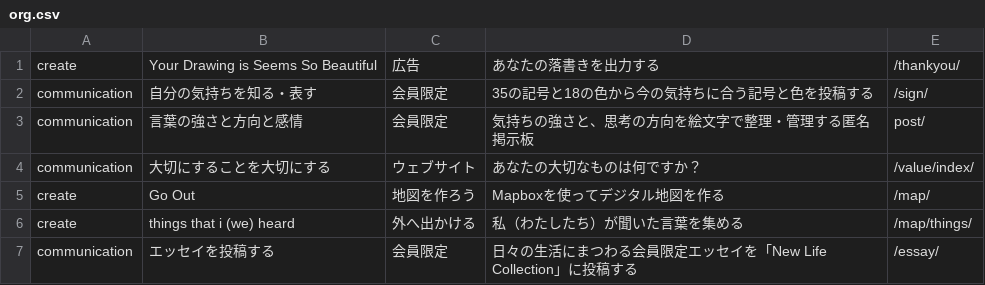
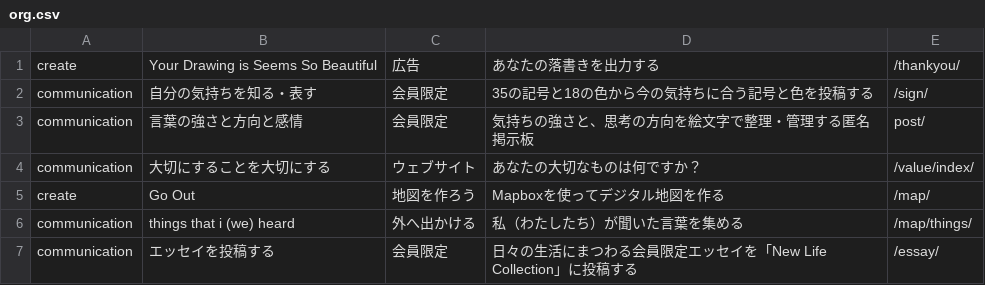
Before and after one commit to creative-community-pehu/index, a CSV file: org/org.csv, drawn as a sheet.

Commit message:
Update org.csv

```diff
--- a/org/org.csv
+++ b/org/org.csv
@@ -5,3 +5,3 @@ communication,"大切にすることを大切にする","ウェブサイト","
 create,"Go Out","地図を作ろう","Mapboxを使ってデジタル地図を作る",/map/
-create,"things that i (we) heard","外へ出かける","私（わたしたち）が聞いた言葉を集める",/map/things/
+communication,"things that i (we) heard","外へ出かける","私（わたしたち）が聞いた言葉を集める",/map/things/
 communication,"エッセイを投稿する","会員限定","日々の生活にまつわる会員限定エッセイを「New Life Collection」に投稿する",/essay/
```
